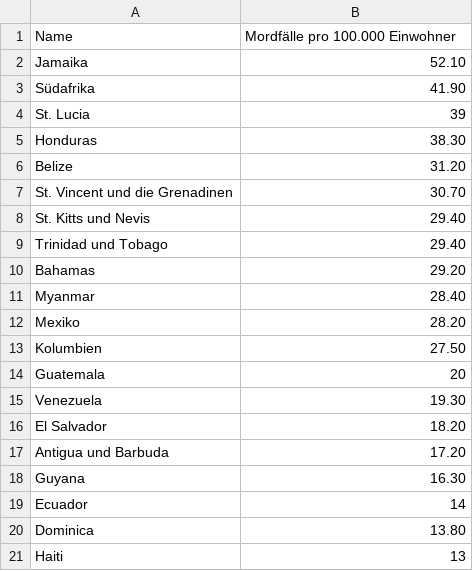
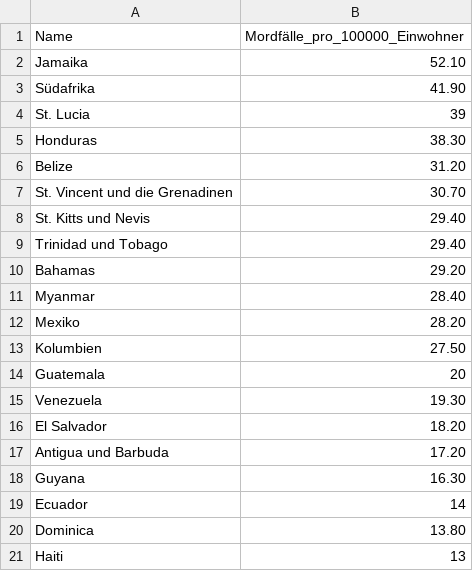
Before and after one commit to B3rnd1/DataAndKnowledgeEngineering, a CSV file: statistic_id3214_mordfaellen.csv, drawn as a sheet.

Commit message:
Update statistic_id3214_mordfaellen.csv

```diff
--- a/statistic_id3214_mordfaellen.csv
+++ b/statistic_id3214_mordfaellen.csv
@@ -1,2 +1,2 @@
-Name,Mordfälle pro 100.000 Einwohner
+Name,Mordfälle_pro_100000_Einwohner
 Jamaika,52.10
```
